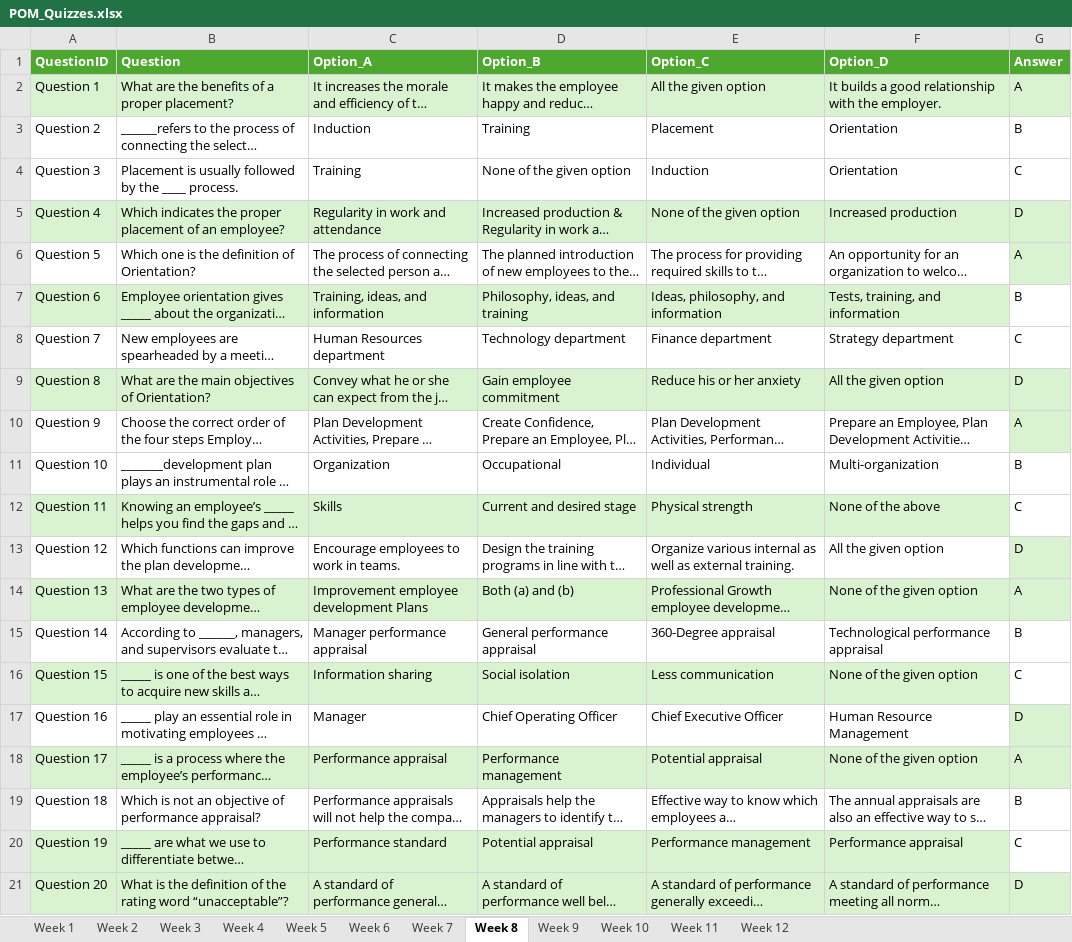
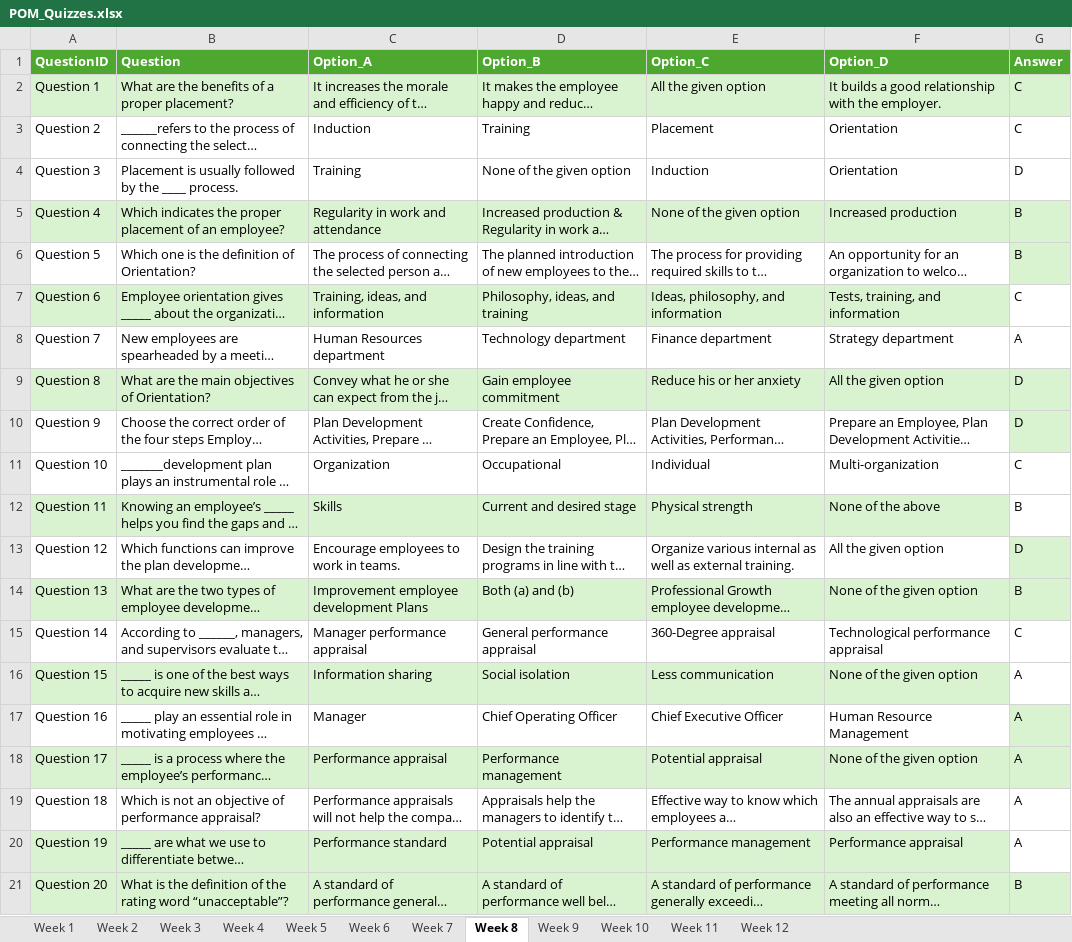
Before and after one commit to rsk-avcce/mba_quiz, an Excel workbook: Data/POM/POM_Quizzes.xlsx, sheet Week 8, drawn as a sheet; long unchanged cells end in …; values as stored, in another font and other column widths than the file's, no borders; the diff names each change by its address in the sheet, - before the commit and + after, or states it on an @@ line.

```diff
--- a/Data/POM/POM_Quizzes.xlsx (sheet Week 8)
+++ b/Data/POM/POM_Quizzes.xlsx (sheet Week 8)
-G2 (Answer): A
+G2 (Answer): C
-G3 (Answer): B
+G3 (Answer): C
-G4 (Answer): C
+G4 (Answer): D
-G5 (Answer): D
+G5 (Answer): B
-G6 (Answer): A
+G6 (Answer): B
-G7 (Answer): B
+G7 (Answer): C
-G8 (Answer): C
+G8 (Answer): A
-G10 (Answer): A
+G10 (Answer): D
-G11 (Answer): B
+G11 (Answer): C
-G12 (Answer): C
+G12 (Answer): B
-G14 (Answer): A
+G14 (Answer): B
-G15 (Answer): B
+G15 (Answer): C
-G16 (Answer): C
+G16 (Answer): A
-G17 (Answer): D
+G17 (Answer): A
-G19 (Answer): B
+G19 (Answer): A
-G20 (Answer): C
+G20 (Answer): A
-G21 (Answer): D
+G21 (Answer): B
```
Also changed, not shown: sheet Week 9, sheet Week 1, sheet Week 3, sheet Week 10, sheet Week 12, sheet Week 5, 4 more sheets.
